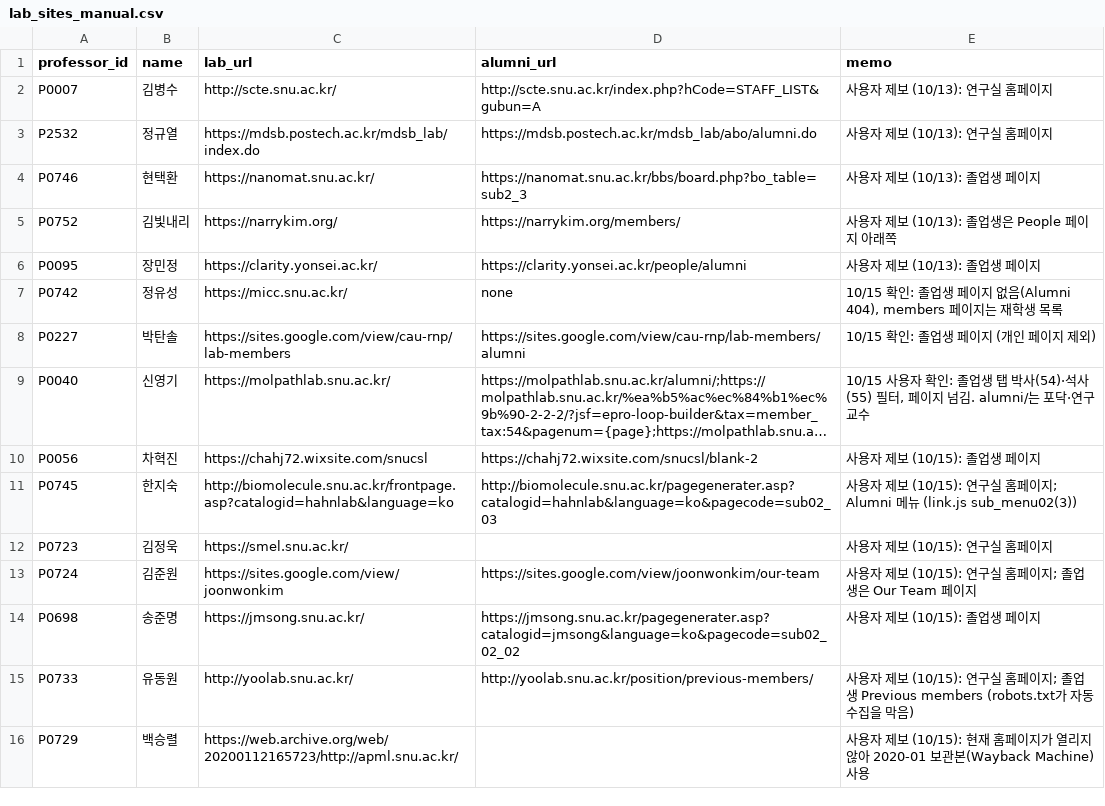
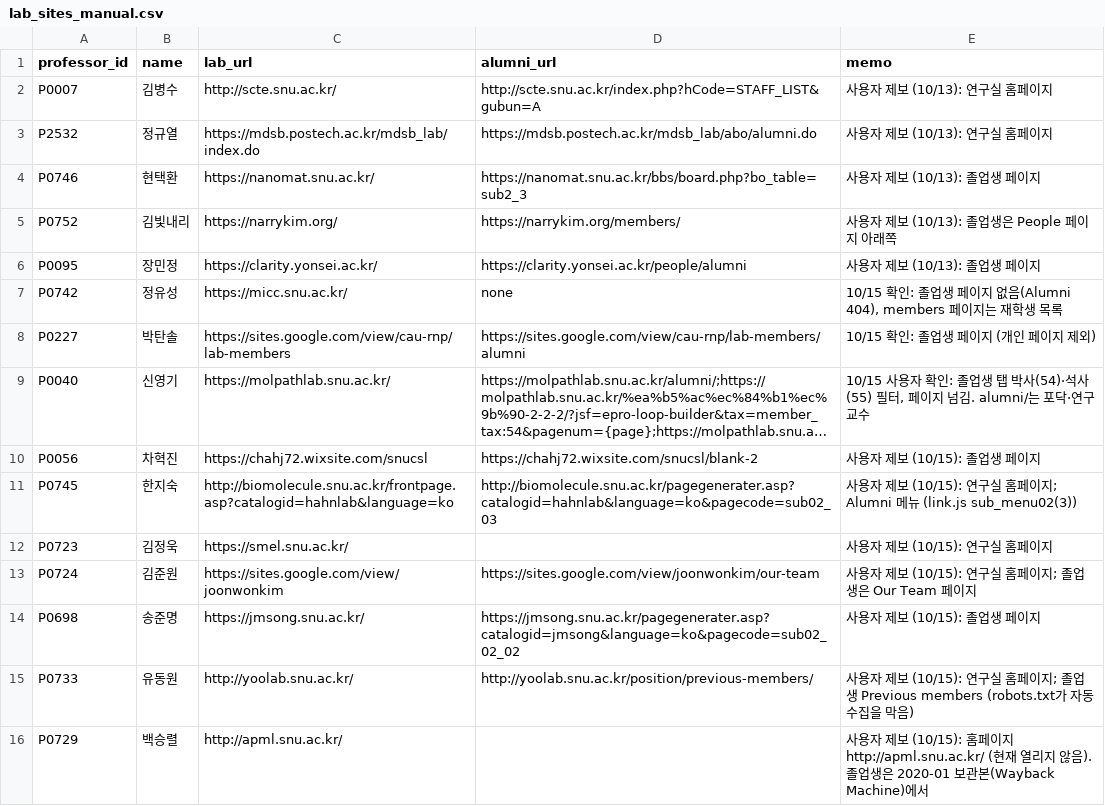
Before and after one commit to hyungjin1213-collab/about_bio, a CSV file: 0. korea bio map/data/lab_sites_manual.csv, drawn as a sheet; long unchanged cells end in ….

```diff
--- a/0. korea bio map/data/lab_sites_manual.csv
+++ b/0. korea bio map/data/lab_sites_manual.csv
@@ -15,2 +15,2 @@ P0698,송준명,https://jmsong.snu.ac.kr/,https://jmsong.snu.ac.kr/pagegenerater
 P0733,유동원,http://yoolab.snu.ac.kr/,http://yoolab.snu.ac.kr/position/previous-members/,사용자 제보 (10/15): 연구실 홈페이지; 졸업생 Previous members (robots.txt가 자동 수집을 막음)
-P0729,백승렬,https://web.archive.org/web/20200112165723/http://apml.snu.ac.kr/,,"사용자 제보 (10/15): 현재 홈페이지가 열리지 않아 2020-01 보관본(Wayback Machine) 사용"
+P0729,백승렬,http://apml.snu.ac.kr/,,사용자 제보 (10/15): 홈페이지 http://apml.snu.ac.kr/ (현재 열리지 않음). 졸업생은 2020-01 보관본(Wayback Machine)에서
```
Also changed, not shown: 3 other files.
